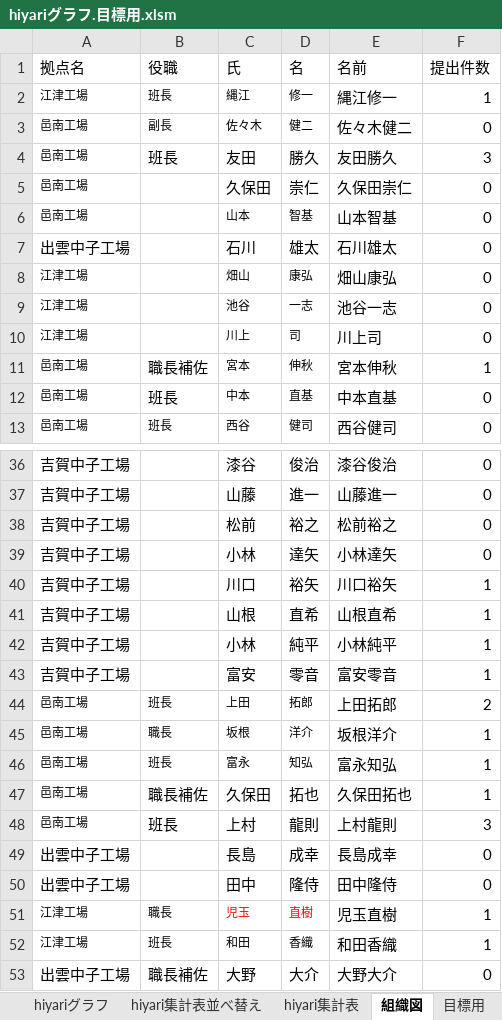
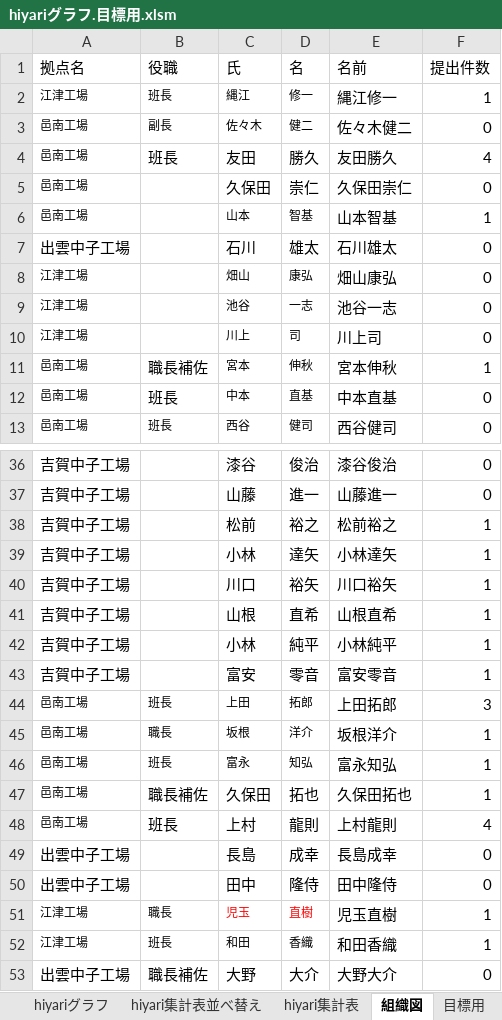
Before and after one commit to tyconivms/storage_place, an Excel workbook: hiyari/ランキング/hiyariグラフ.目標用.xlsm, sheet 組織図, drawn as a sheet; only a part is shown, gaps mark what is left out; values as stored, in another font and other column widths than the file's, no borders; the diff names each change by its address in the sheet, - before the commit and + after, or states it on an @@ line.

```diff
--- a/hiyari/ランキング/hiyariグラフ.目標用.xlsm (sheet 組織図)
+++ b/hiyari/ランキング/hiyariグラフ.目標用.xlsm (sheet 組織図)
-F4 (提出件数): 3
+F4 (提出件数): 4
-F6 (提出件数): 0
+F6 (提出件数): 1
-F38:F39 (提出件数): 0
+F38:F39 (提出件数): 1
-F44 (提出件数): 2
+F44 (提出件数): 3
-F48 (提出件数): 3
+F48 (提出件数): 4
```
Also changed, not shown: sheet hiyari集計表並べ替え, sheet hiyari集計表, charts or pictures, 5 other files.
